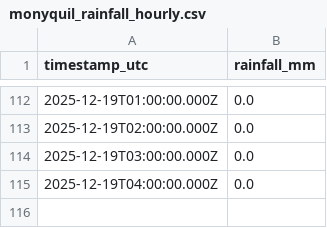
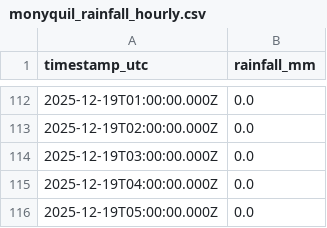
Before and after one commit to machriescrape-sys/river-level-monitor, a CSV file: monyquil_rainfall_hourly.csv, drawn as a sheet; only a part is shown, gaps mark what is left out; the diff names each change by its address in the sheet, - before the commit and + after, or states it on an @@ line.

```diff
--- a/monyquil_rainfall_hourly.csv
+++ b/monyquil_rainfall_hourly.csv
+row 116: 2025-12-19T05:00:00.000Z | 0.0
```
